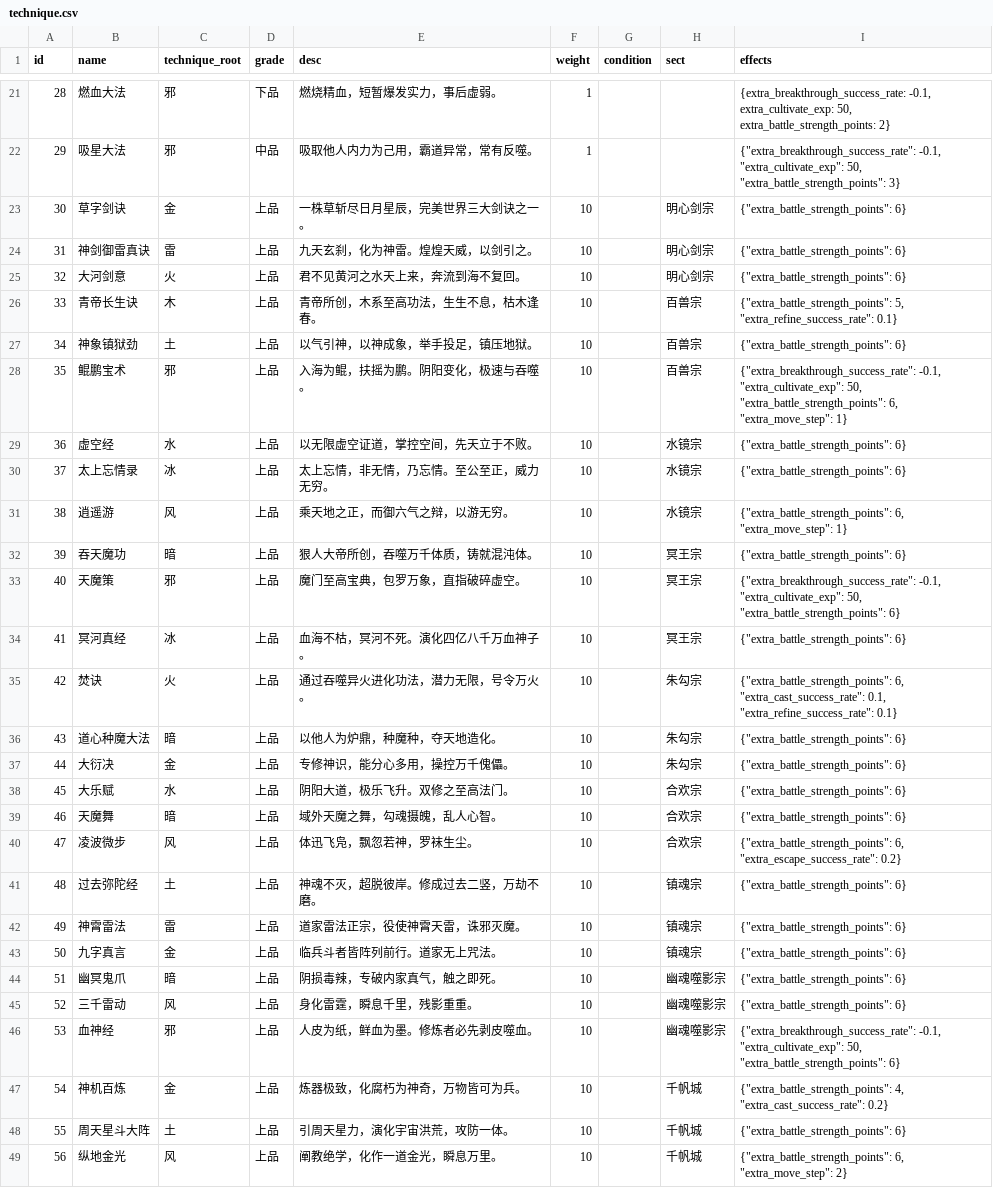
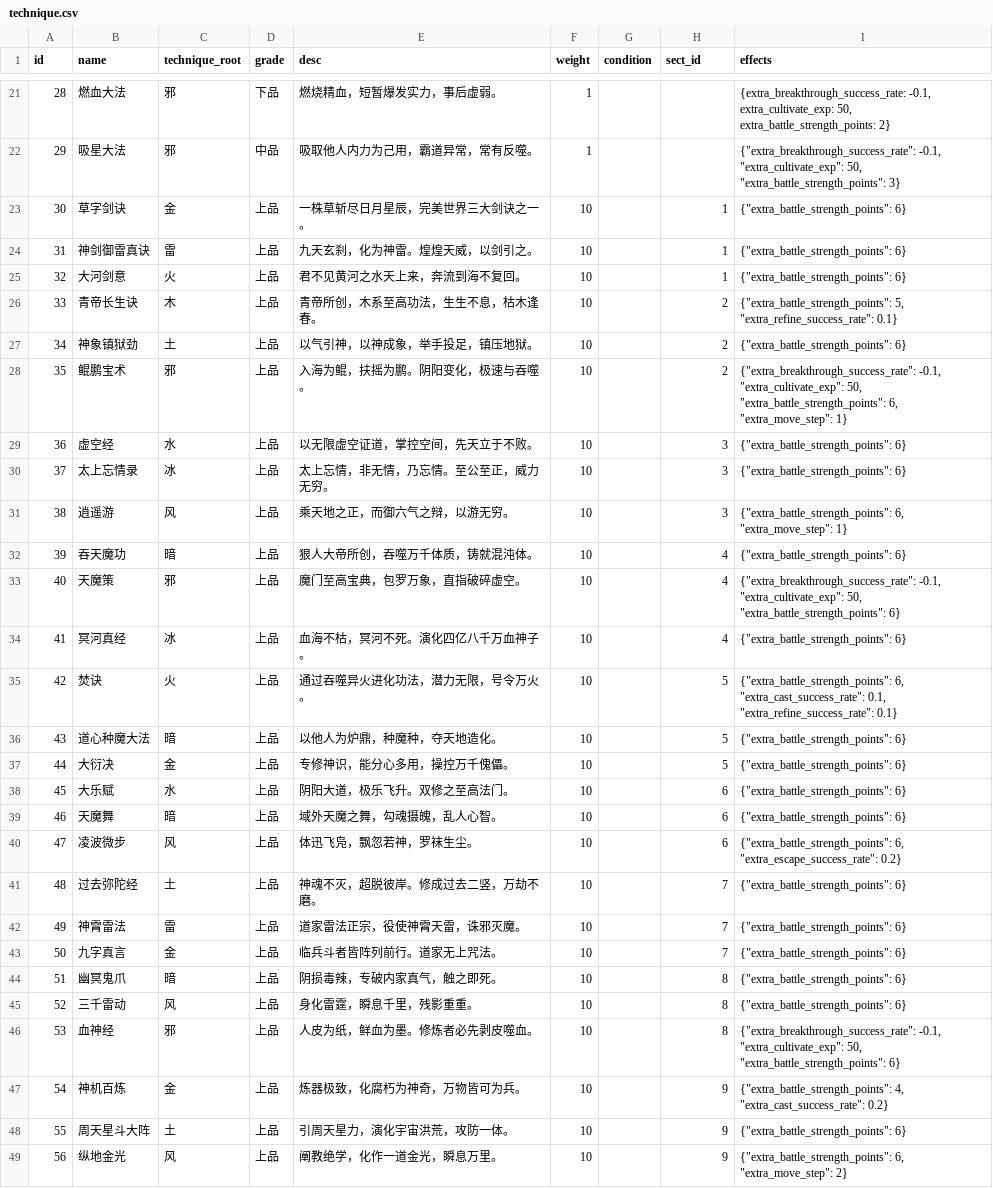
Before and after one commit to 4thfever/cultivation-world-simulator, a CSV file: static/game_configs/technique.csv, drawn as a sheet; only a part is shown, gaps mark what is left out; the diff covers the shown part only.

```diff
--- a/static/game_configs/technique.csv
+++ b/static/game_configs/technique.csv
@@ -1 +1 @@
-id,name,technique_root,grade,desc,weight,condition,sect,effects
+id,name,technique_root,grade,desc,weight,condition,sect_id,effects
@@ -22,28 +22,28 @@ id,name,technique_root,grade,desc,weight,condition,sect,effects
 29,吸星大法,邪,中品,吸取他人内力为己用，霸道异常，常有反噬。,1,,,"{""extra_breakthrough_success_rate"": -0.1, ""extra_cultivate_exp"": 50, ""extra_battle_strength_points"": 3}"
-30,草字剑诀,金,上品,一株草斩尽日月星辰，完美世界三大剑诀之一。,10,,明心剑宗,"{""extra_battle_strength_points"": 6}"
-31,神剑御雷真诀,雷,上品,九天玄刹，化为神雷。煌煌天威，以剑引之。,10,,明心剑宗,"{""extra_battle_strength_points"": 6}"
-32,大河剑意,火,上品,君不见黄河之水天上来，奔流到海不复回。,10,,明心剑宗,"{""extra_battle_strength_points"": 6}"
-33,青帝长生诀,木,上品,青帝所创，木系至高功法，生生不息，枯木逢春。,10,,百兽宗,"{""extra_battle_strength_points"": 5, ""extra_refine_success_rate"": 0.1}"
-34,神象镇狱劲,土,上品,以气引神，以神成象，举手投足，镇压地狱。,10,,百兽宗,"{""extra_battle_strength_points"": 6}"
-35,鲲鹏宝术,邪,上品,入海为鲲，扶摇为鹏。阴阳变化，极速与吞噬。,10,,百兽宗,"{""extra_breakthrough_success_rate"": -0.1, ""extra_cultivate_exp"": 50, ""extra_battle_strength_points"": 6, ""extra_move_step"": 1}"
-36,虚空经,水,上品,以无限虚空证道，掌控空间，先天立于不败。,10,,水镜宗,"{""extra_battle_strength_points"": 6}"
-37,太上忘情录,冰,上品,太上忘情，非无情，乃忘情。至公至正，威力无穷。,10,,水镜宗,"{""extra_battle_strength_points"": 6}"
-38,逍遥游,风,上品,乘天地之正，而御六气之辩，以游无穷。,10,,水镜宗,"{""extra_battle_strength_points"": 6, ""extra_move_step"": 1}"
-39,吞天魔功,暗,上品,狠人大帝所创，吞噬万千体质，铸就混沌体。,10,,冥王宗,"{""extra_battle_strength_points"": 6}"
-40,天魔策,邪,上品,魔门至高宝典，包罗万象，直指破碎虚空。,10,,冥王宗,"{""extra_breakthrough_success_rate"": -0.1, ""extra_cultivate_exp"": 50, ""extra_battle_strength_points"": 6}"
-41,冥河真经,冰,上品,血海不枯，冥河不死。演化四亿八千万血神子。,10,,冥王宗,"{""extra_battle_strength_points"": 6}"
-42,焚诀,火,上品,通过吞噬异火进化功法，潜力无限，号令万火。,10,,朱勾宗,"{""extra_battle_strength_points"": 6, ""extra_cast_success_rate"": 0.1, ""extra_refine_success_rate"": 0.1}"
-43,道心种魔大法,暗,上品,以他人为炉鼎，种魔种，夺天地造化。,10,,朱勾宗,"{""extra_battle_strength_points"": 6}"
-44,大衍决,金,上品,专修神识，能分心多用，操控万千傀儡。,10,,朱勾宗,"{""extra_battle_strength_points"": 6}"
-45,大乐赋,水,上品,阴阳大道，极乐飞升。双修之至高法门。,10,,合欢宗,"{""extra_battle_strength_points"": 6}"
-46,天魔舞,暗,上品,域外天魔之舞，勾魂摄魄，乱人心智。,10,,合欢宗,"{""extra_battle_strength_points"": 6}"
-47,凌波微步,风,上品,体迅飞凫，飘忽若神，罗袜生尘。,10,,合欢宗,"{""extra_battle_strength_points"": 6, ""extra_escape_success_rate"": 0.2}"
-48,过去弥陀经,土,上品,神魂不灭，超脱彼岸。修成过去二竖，万劫不磨。,10,,镇魂宗,"{""extra_battle_strength_points"": 6}"
-49,神霄雷法,雷,上品,道家雷法正宗，役使神霄天雷，诛邪灭魔。,10,,镇魂宗,"{""extra_battle_strength_points"": 6}"
-50,九字真言,金,上品,临兵斗者皆阵列前行。道家无上咒法。,10,,镇魂宗,"{""extra_battle_strength_points"": 6}"
-51,幽冥鬼爪,暗,上品,阴损毒辣，专破内家真气，触之即死。,10,,幽魂噬影宗,"{""extra_battle_strength_points"": 6}"
-52,三千雷动,风,上品,身化雷霆，瞬息千里，残影重重。,10,,幽魂噬影宗,"{""extra_battle_strength_points"": 6}"
-53,血神经,邪,上品,人皮为纸，鲜血为墨。修炼者必先剥皮噬血。,10,,幽魂噬影宗,"{""extra_breakthrough_success_rate"": -0.1, ""extra_cultivate_exp"": 50, ""extra_battle_strength_points"": 6}"
-54,神机百炼,金,上品,炼器极致，化腐朽为神奇，万物皆可为兵。,10,,千帆城,"{""extra_battle_strength_points"": 4, ""extra_cast_success_rate"": 0.2}"
-55,周天星斗大阵,土,上品,引周天星力，演化宇宙洪荒，攻防一体。,10,,千帆城,"{""extra_battle_strength_points"": 6}"
-56,纵地金光,风,上品,阐教绝学，化作一道金光，瞬息万里。,10,,千帆城,"{""extra_battle_strength_points"": 6, ""extra_move_step"": 2}"
+30,草字剑诀,金,上品,一株草斩尽日月星辰，完美世界三大剑诀之一。,10,,1,"{""extra_battle_strength_points"": 6}"
+31,神剑御雷真诀,雷,上品,九天玄刹，化为神雷。煌煌天威，以剑引之。,10,,1,"{""extra_battle_strength_points"": 6}"
+32,大河剑意,火,上品,君不见黄河之水天上来，奔流到海不复回。,10,,1,"{""extra_battle_strength_points"": 6}"
+33,青帝长生诀,木,上品,青帝所创，木系至高功法，生生不息，枯木逢春。,10,,2,"{""extra_battle_strength_points"": 5, ""extra_refine_success_rate"": 0.1}"
+34,神象镇狱劲,土,上品,以气引神，以神成象，举手投足，镇压地狱。,10,,2,"{""extra_battle_strength_points"": 6}"
+35,鲲鹏宝术,邪,上品,入海为鲲，扶摇为鹏。阴阳变化，极速与吞噬。,10,,2,"{""extra_breakthrough_success_rate"": -0.1, ""extra_cultivate_exp"": 50, ""extra_battle_strength_points"": 6, ""extra_move_step"": 1}"
+36,虚空经,水,上品,以无限虚空证道，掌控空间，先天立于不败。,10,,3,"{""extra_battle_strength_points"": 6}"
+37,太上忘情录,冰,上品,太上忘情，非无情，乃忘情。至公至正，威力无穷。,10,,3,"{""extra_battle_strength_points"": 6}"
+38,逍遥游,风,上品,乘天地之正，而御六气之辩，以游无穷。,10,,3,"{""extra_battle_strength_points"": 6, ""extra_move_step"": 1}"
+39,吞天魔功,暗,上品,狠人大帝所创，吞噬万千体质，铸就混沌体。,10,,4,"{""extra_battle_strength_points"": 6}"
+40,天魔策,邪,上品,魔门至高宝典，包罗万象，直指破碎虚空。,10,,4,"{""extra_breakthrough_success_rate"": -0.1, ""extra_cultivate_exp"": 50, ""extra_battle_strength_points"": 6}"
+41,冥河真经,冰,上品,血海不枯，冥河不死。演化四亿八千万血神子。,10,,4,"{""extra_battle_strength_points"": 6}"
+42,焚诀,火,上品,通过吞噬异火进化功法，潜力无限，号令万火。,10,,5,"{""extra_battle_strength_points"": 6, ""extra_cast_success_rate"": 0.1, ""extra_refine_success_rate"": 0.1}"
+43,道心种魔大法,暗,上品,以他人为炉鼎，种魔种，夺天地造化。,10,,5,"{""extra_battle_strength_points"": 6}"
+44,大衍决,金,上品,专修神识，能分心多用，操控万千傀儡。,10,,5,"{""extra_battle_strength_points"": 6}"
+45,大乐赋,水,上品,阴阳大道，极乐飞升。双修之至高法门。,10,,6,"{""extra_battle_strength_points"": 6}"
+46,天魔舞,暗,上品,域外天魔之舞，勾魂摄魄，乱人心智。,10,,6,"{""extra_battle_strength_points"": 6}"
+47,凌波微步,风,上品,体迅飞凫，飘忽若神，罗袜生尘。,10,,6,"{""extra_battle_strength_points"": 6, ""extra_escape_success_rate"": 0.2}"
+48,过去弥陀经,土,上品,神魂不灭，超脱彼岸。修成过去二竖，万劫不磨。,10,,7,"{""extra_battle_strength_points"": 6}"
+49,神霄雷法,雷,上品,道家雷法正宗，役使神霄天雷，诛邪灭魔。,10,,7,"{""extra_battle_strength_points"": 6}"
+50,九字真言,金,上品,临兵斗者皆阵列前行。道家无上咒法。,10,,7,"{""extra_battle_strength_points"": 6}"
+51,幽冥鬼爪,暗,上品,阴损毒辣，专破内家真气，触之即死。,10,,8,"{""extra_battle_strength_points"": 6}"
+52,三千雷动,风,上品,身化雷霆，瞬息千里，残影重重。,10,,8,"{""extra_battle_strength_points"": 6}"
+53,血神经,邪,上品,人皮为纸，鲜血为墨。修炼者必先剥皮噬血。,10,,8,"{""extra_breakthrough_success_rate"": -0.1, ""extra_cultivate_exp"": 50, ""extra_battle_strength_points"": 6}"
+54,神机百炼,金,上品,炼器极致，化腐朽为神奇，万物皆可为兵。,10,,9,"{""extra_battle_strength_points"": 4, ""extra_cast_success_rate"": 0.2}"
+55,周天星斗大阵,土,上品,引周天星力，演化宇宙洪荒，攻防一体。,10,,9,"{""extra_battle_strength_points"": 6}"
+56,纵地金光,风,上品,阐教绝学，化作一道金光，瞬息万里。,10,,9,"{""extra_battle_strength_points"": 6, ""extra_move_step"": 2}"
```
Also changed, not shown: 1 edited cell elsewhere in this file, 7 other files.
